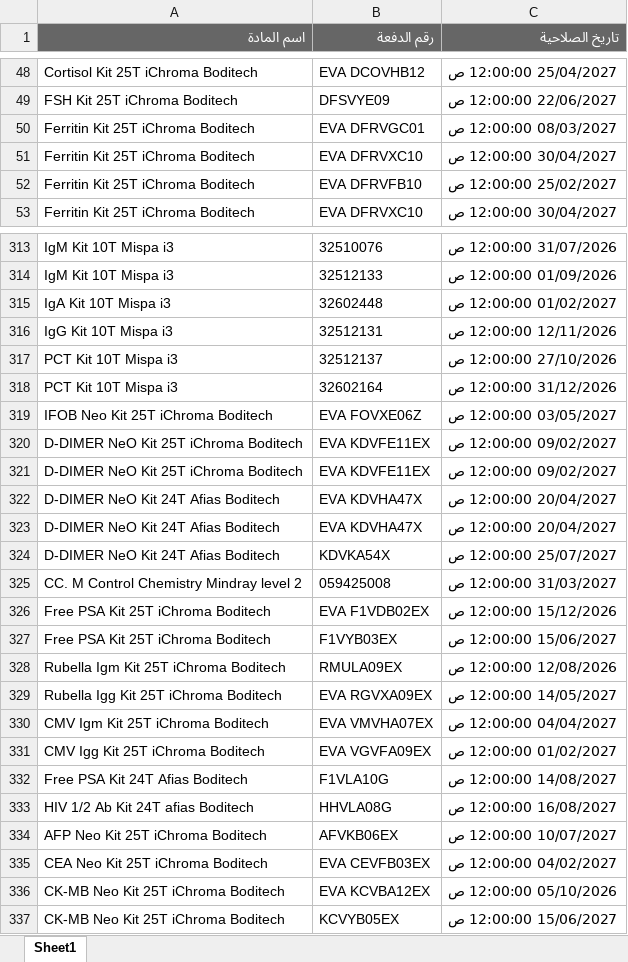
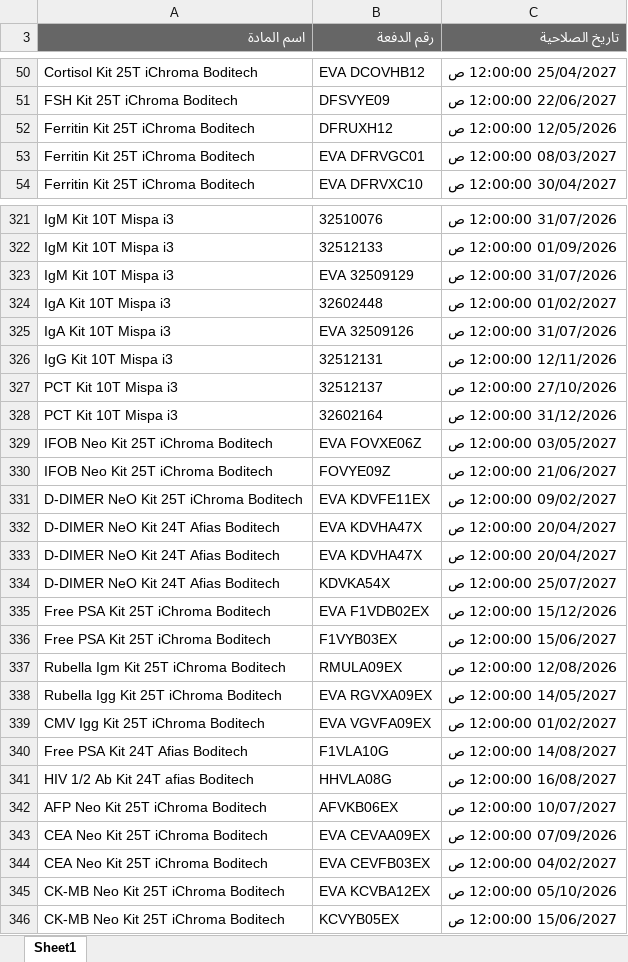
Before and after one commit to abdallawolf92/expiry-check, an Excel workbook: المواد.xlsx, sheet Sheet1, drawn as a sheet; only a part is shown, gaps mark what is left out; values as stored, in another font and other column widths than the file's, no borders; removed rows and columns are numbered as before the commit, all else as after; the diff covers the shown part only; the diff names each change by its address in the sheet, - before the commit and + after, or states it on an @@ line.

Commit message:
Add files via upload

```diff
--- a/المواد.xlsx (sheet Sheet1)
+++ b/المواد.xlsx (sheet Sheet1)
+row 52: Ferritin Kit 25T iChroma Boditech | DFRUXH12 | 12/05/2026 12:00:00 ص
-row 51: Ferritin Kit 25T iChroma Boditech | EVA DFRVXC10 | 30/04/2027 12:00:00 ص
-row 52: Ferritin Kit 25T iChroma Boditech | EVA DFRVFB10 | 25/02/2027 12:00:00 ص
+row 323: IgM Kit 10T Mispa i3 | EVA 32509129 | 31/07/2026 12:00:00 ص
+row 325: IgA Kit 10T Mispa i3 | EVA 32509126 | 31/07/2026 12:00:00 ص
-row 320: D-DIMER NeO Kit 25T iChroma Boditech | EVA KDVFE11EX | 09/02/2027 12:00:00 ص
+row 330: IFOB Neo Kit 25T iChroma Boditech | FOVYE09Z | 21/06/2027 12:00:00 ص
-row 325: CC. M Control Chemistry Mindray level 2 | 059425008 | 31/03/2027 12:00:00 ص
-row 330: CMV Igm Kit 25T iChroma Boditech | EVA VMVHA07EX | 04/04/2027 12:00:00 ص
+row 343: CEA Neo Kit 25T iChroma Boditech | EVA CEVAA09EX | 07/09/2026 12:00:00 ص
```
Also changed, not shown: 26 added rows, 26 removed rows and 4 edited cells elsewhere in this sheet.
